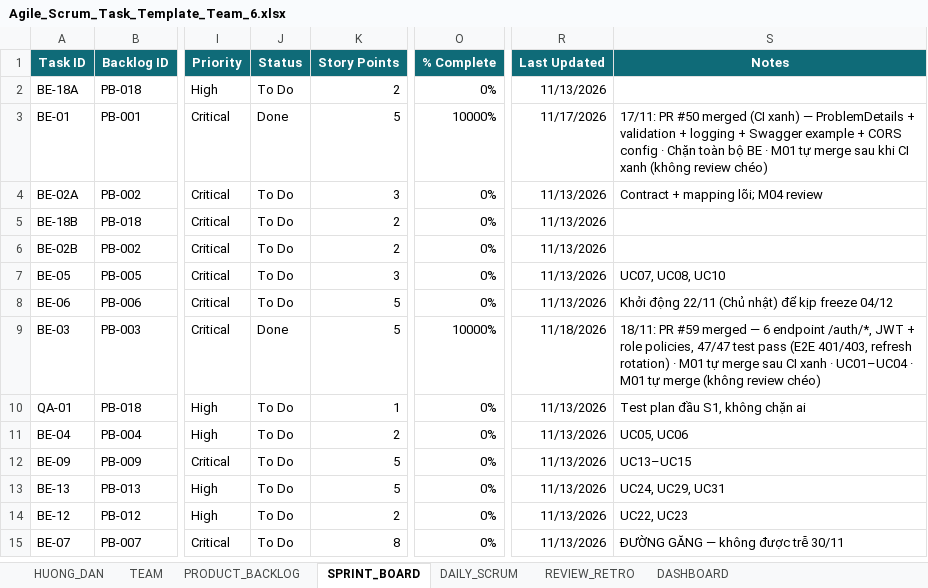
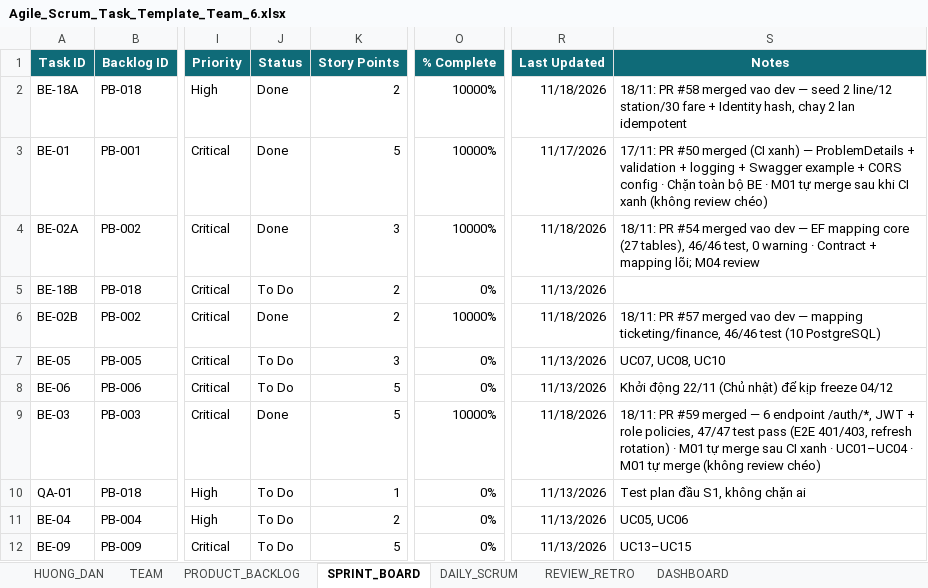
Before and after one commit to macdogiahuy/Metro-ticket-management-system, an Excel workbook: docs/task-management/Agile_Scrum_Task_Template_Team_6.xlsx, sheet SPRINT_BOARD, drawn as a sheet; only a part is shown, gaps mark what is left out; the shorter side is filled out with more unchanged rows; values as stored, in another font and other column widths than the file's, no borders; conditional formats not drawn; the diff names each change by its address in the sheet, - before the commit and + after, or states it on an @@ line.

Commit message:
chore(board): sync completed S0/S1 tasks and product backlog

```diff
--- a/docs/task-management/Agile_Scrum_Task_Template_Team_6.xlsx (sheet SPRINT_BOARD)
+++ b/docs/task-management/Agile_Scrum_Task_Template_Team_6.xlsx (sheet SPRINT_BOARD)
-J2 (Status): To Do
+J2 (Status): Done
-O2 (% Complete): 0%
+O2 (% Complete): 10000%
-R2 (Last Updated): 11/13/2026
+R2 (Last Updated): 11/18/2026
-S2 (Notes): (empty)
+S2 (Notes): 18/11: PR #58 merged vao dev — seed 2 line/12 station/30 fare + Identity hash, chay 2 lan idempotent
-J4 (Status): To Do
+J4 (Status): Done
-O4 (% Complete): 0%
+O4 (% Complete): 10000%
-R4 (Last Updated): 11/13/2026
+R4 (Last Updated): 11/18/2026
-S4 (Notes): Contract +…
+S4 (Notes): 18/11: PR #54 merged vao dev — EF mapping core (27 tables), 46/46 test, 0 warning · Contract +…
-J6 (Status): To Do
+J6 (Status): Done
-O6 (% Complete): 0%
+O6 (% Complete): 10000%
-R6 (Last Updated): 11/13/2026
+R6 (Last Updated): 11/18/2026
-S6 (Notes): (empty)
+S6 (Notes): 18/11: PR #57 merged vao dev — mapping ticketing/finance, 46/46 test (10 PostgreSQL)
```
Also changed, not shown: sheet PRODUCT_BACKLOG, 1 other file.
